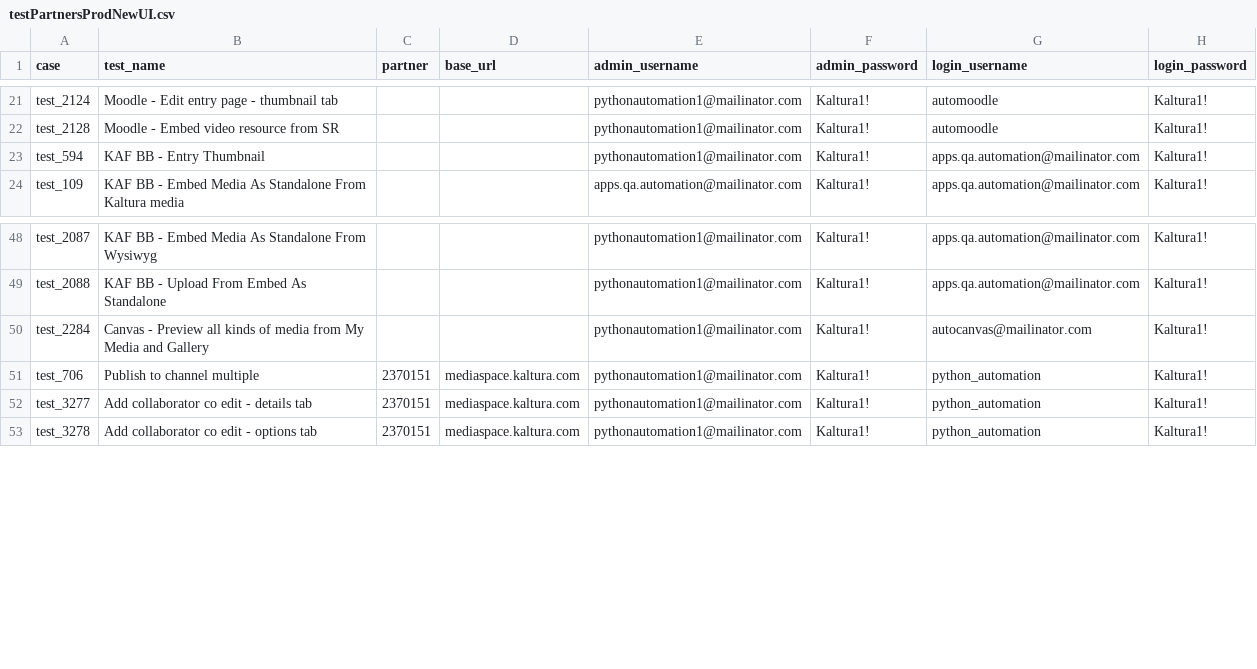
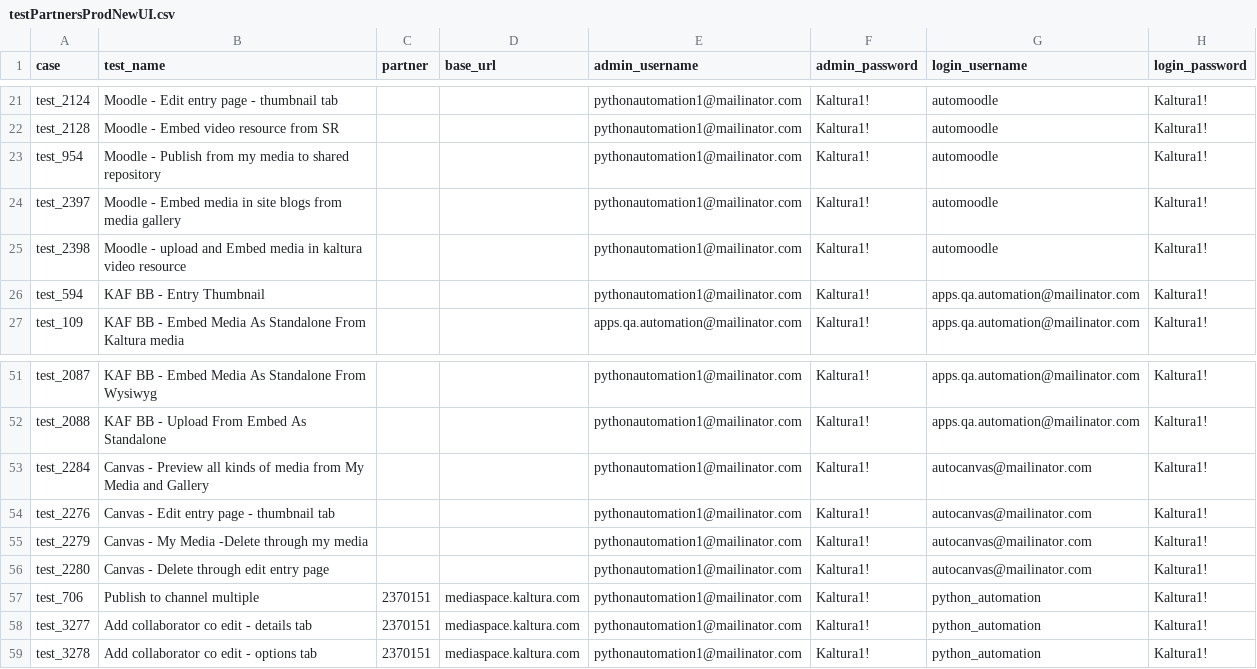
Before and after one commit to NadyaDi/kms-automation, a CSV file: web/ini/testPartnersProdNewUI.csv, drawn as a sheet; only a part is shown, gaps mark what is left out.

Commit message:
added and finished test in canvas : 2284, 2276, 2279,2280

```diff
--- a/web/ini/testPartnersProdNewUI.csv
+++ b/web/ini/testPartnersProdNewUI.csv
@@ -22,2 +22,5 @@ test_2124,Moodle - Edit entry page - thumbnail tab,,,pythonautomation1@mailinato
 test_2128,Moodle - Embed video resource from SR,,,pythonautomation1@mailinator.com,Kaltura1!,automoodle,Kaltura1!
+test_954,Moodle - Publish from my media to shared repository,,,pythonautomation1@mailinator.com,Kaltura1!,automoodle,Kaltura1!
+test_2397,Moodle - Embed media in site blogs from media gallery,,,pythonautomation1@mailinator.com,Kaltura1!,automoodle,Kaltura1!
+test_2398,Moodle - upload and Embed media in kaltura video resource,,,pythonautomation1@mailinator.com,Kaltura1!,automoodle,Kaltura1!
 test_594,KAF BB - Entry Thumbnail,,,pythonautomation1@mailinator.com,Kaltura1!,apps.qa.automation@mailinator.com,Kaltura1!
@@ -50,2 +53,5 @@ test_2088,KAF BB - Upload From Embed As Standalone,,,pythonautomation1@mailinato
 test_2284,Canvas - Preview all kinds of media from My Media and Gallery,,,pythonautomation1@mailinator.com,Kaltura1!,autocanvas@mailinator.com,Kaltura1!
+test_2276,Canvas - Edit entry page - thumbnail tab,,,pythonautomation1@mailinator.com,Kaltura1!,autocanvas@mailinator.com,Kaltura1!
+test_2279,Canvas - My Media -Delete through my media,,,pythonautomation1@mailinator.com,Kaltura1!,autocanvas@mailinator.com,Kaltura1!
+test_2280,Canvas - Delete through edit entry page,,,pythonautomation1@mailinator.com,Kaltura1!,autocanvas@mailinator.com,Kaltura1!
 test_706,Publish to channel multiple,2370151,mediaspace.kaltura.com,pythonautomation1@mailinator.com,Kaltura1!,python_automation,Kaltura1!
```
Also changed, not shown: web/ini/testPartnersTestingNewUI.csv, web/ini/testSet.csv, 12 other files.
